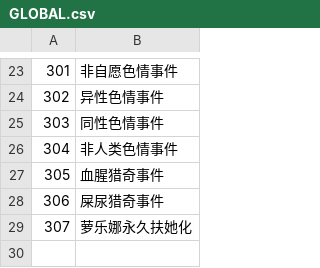
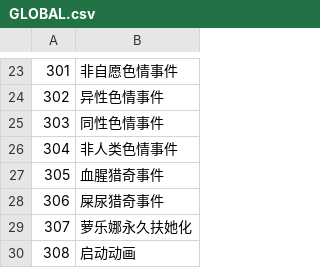
Before and after one commit to Future-R/erarorona, a CSV file: CSV/GLOBAL.csv, drawn as a sheet; only a part is shown, gaps mark what is left out.

```diff
--- a/CSV/GLOBAL.csv
+++ b/CSV/GLOBAL.csv
@@ -29 +29,2 @@
 307,萝乐娜永久扶她化
+308,启动动画
```
Also changed, not shown: 4 other files.
